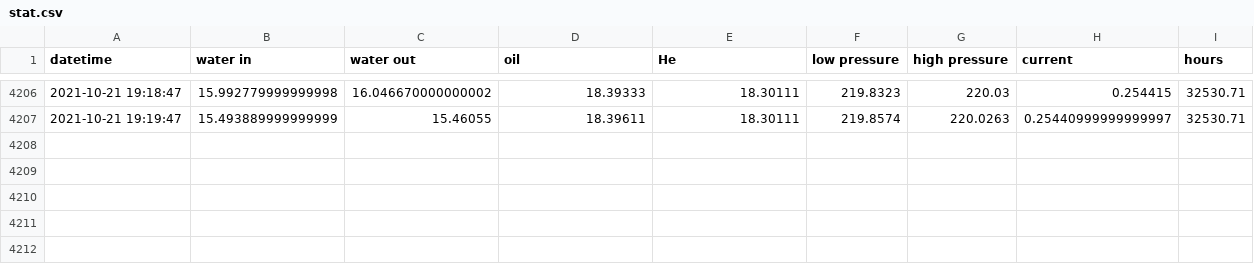
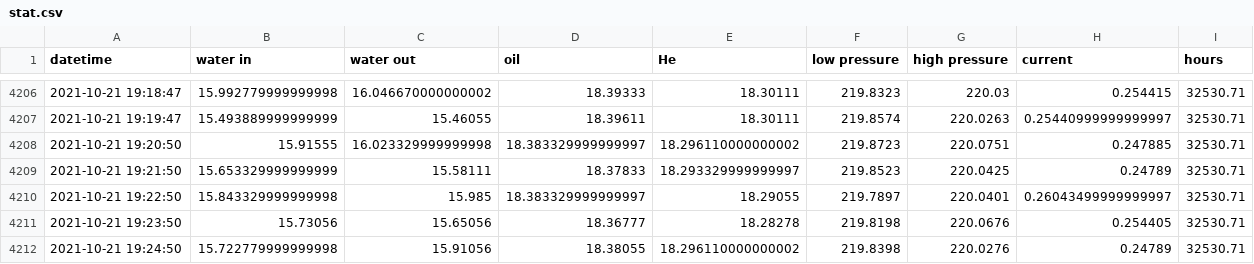
Before and after one commit to SciGEsN/SRC080, a CSV file: data/stat.csv, drawn as a sheet; only a part is shown, gaps mark what is left out; the diff names each change by its address in the sheet, - before the commit and + after, or states it on an @@ line.

```diff
--- a/data/stat.csv
+++ b/data/stat.csv
+row 4208: 2021-10-21 19:20:50 | 15.91555 | 16.023329999999998 | 18.383329999999997 | 18.296110000000002 | 219.8723 | 220.0751 | 0.247885 | 32530.71
+row 4209: 2021-10-21 19:21:50 | 15.653329999999999 | 15.58111 | 18.37833 | 18.293329999999997 | 219.8523 | 220.0425 | 0.24789 | 32530.71
+row 4210: 2021-10-21 19:22:50 | 15.843329999999998 | 15.985 | 18.383329999999997 | 18.29055 | 219.7897 | 220.0401 | 0.26043499999999997 | 32530.71
+row 4211: 2021-10-21 19:23:50 | 15.73056 | 15.65056 | 18.36777 | 18.28278 | 219.8198 | 220.0676 | 0.254405 | 32530.71
+row 4212: 2021-10-21 19:24:50 | 15.722779999999998 | 15.91056 | 18.38055 | 18.296110000000002 | 219.8398 | 220.0276 | 0.24789 | 32530.71
```
Also changed, not shown: data/P.csv, data/T1.csv, 8 other files.
